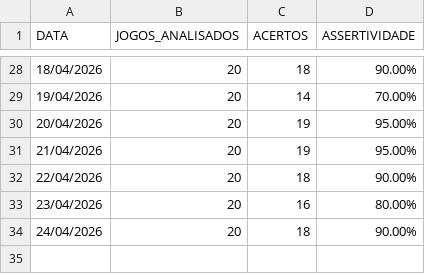
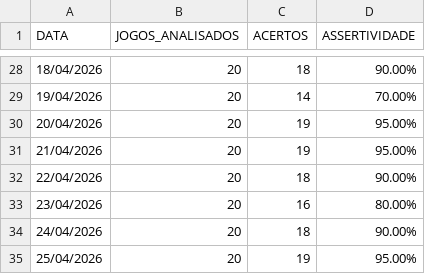
Before and after one commit to Aritonapr/gestor-ia-apostas, a CSV file: data/historico_assertividade.csv, drawn as a sheet; only a part is shown, gaps mark what is left out; the diff names each change by its address in the sheet, - before the commit and + after, or states it on an @@ line.

```diff
--- a/data/historico_assertividade.csv
+++ b/data/historico_assertividade.csv
+row 35: 25/04/2026 | 20 | 19 | 95.00%
```
Also changed, not shown: data/database_diario.csv, data/relatorio_fechamento_dia.csv.
